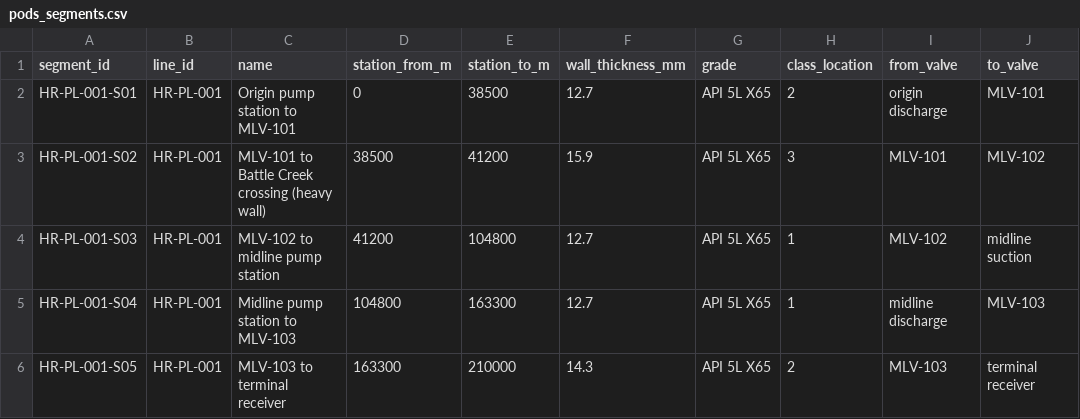
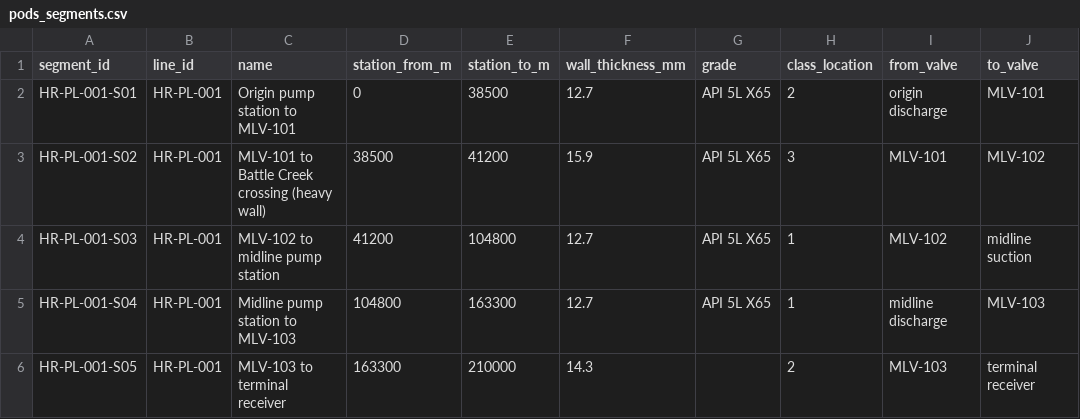
Before and after one commit to areed145/fuzer, a CSV file: fakeplant/bundles/harrier/exports/pods_segments.csv, drawn as a sheet.

```diff
--- a/fakeplant/bundles/harrier/exports/pods_segments.csv
+++ b/fakeplant/bundles/harrier/exports/pods_segments.csv
@@ -5,2 +5,2 @@ HR-PL-001-S03,HR-PL-001,MLV-102 to midline pump station,41200,104800,12.7,API 5L
 HR-PL-001-S04,HR-PL-001,Midline pump station to MLV-103,104800,163300,12.7,API 5L X65,1,midline discharge,MLV-103
-HR-PL-001-S05,HR-PL-001,MLV-103 to terminal receiver,163300,210000,14.3,API 5L X65,2,MLV-103,terminal receiver
+HR-PL-001-S05,HR-PL-001,MLV-103 to terminal receiver,163300,210000,14.3,,2,MLV-103,terminal receiver
```
Also changed, not shown: fakeplant/bundles/harrier/exports/ili_features.csv, 10 other files.
